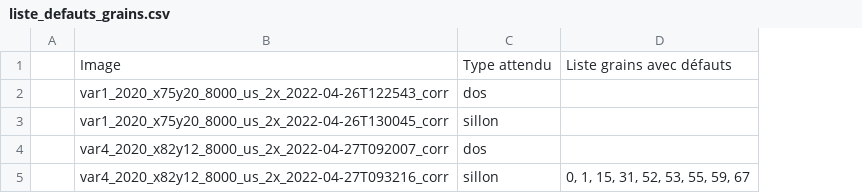
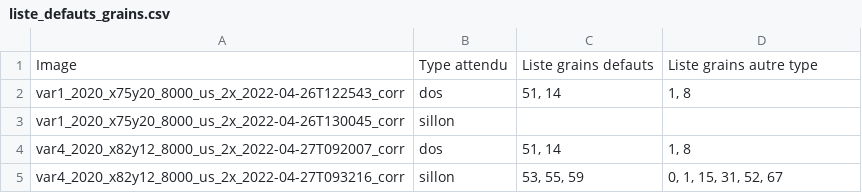
Before and after one commit to martinEcarnot/images_hyperspectrales, a CSV file: img/csv/liste_defauts_grains.csv, drawn as a sheet; removed rows and columns are numbered as before the commit, all else as after; the diff names each change by its address in the sheet, - before the commit and + after, or states it on an @@ line.

```diff
--- a/img/csv/liste_defauts_grains.csv
+++ b/img/csv/liste_defauts_grains.csv
-column A, empty
+column C, rows 1-5: Liste grains defauts | 51, 14 |  | 51, 14 | 53, 55, 59
-D1: Liste grains avec défauts
+D1: Liste grains autre type
-D2: (empty)
+D2: 1, 8
-D4: (empty)
+D4: 1, 8
-D5: 0, 1, 15, 31, 52, 53, 55, 59, 67
+D5: 0, 1, 15, 31, 52, 67
```
Also changed, not shown: 2 other files.
